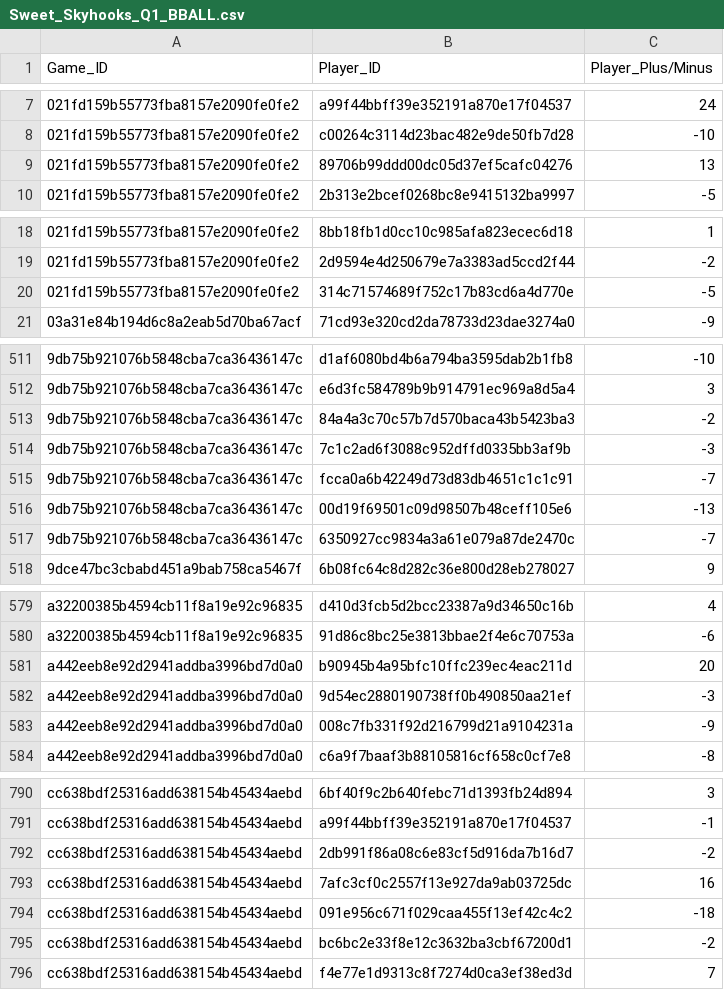
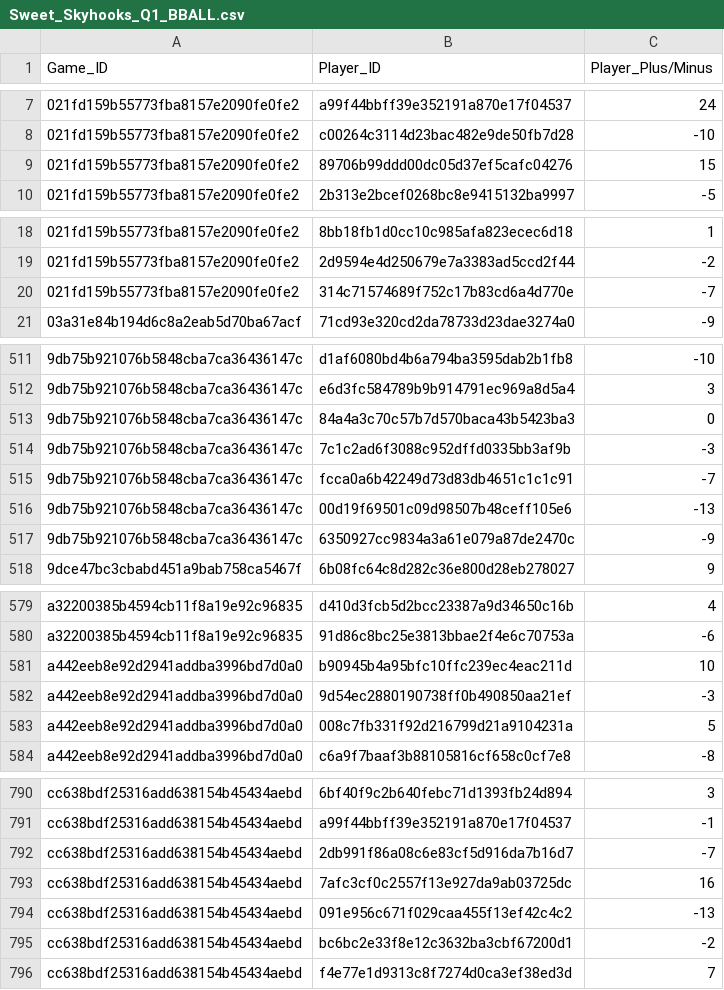
Before and after one commit to hardlyrichie/2018-NBA-Hackathon-Application-Basketball-Prompt, a CSV file: Basketball Analytics/Sweet_Skyhooks_Q1_BBALL.csv, drawn as a sheet; only a part is shown, gaps mark what is left out; the diff covers the shown part only.

```diff
--- a/Basketball Analytics/Sweet_Skyhooks_Q1_BBALL.csv
+++ b/Basketball Analytics/Sweet_Skyhooks_Q1_BBALL.csv
@@ -8,3 +8,3 @@ Game_ID,Player_ID,Player_Plus/Minus
 021fd159b55773fba8157e2090fe0fe2,c00264c3114d23bac482e9de50fb7d28,-10
-021fd159b55773fba8157e2090fe0fe2,89706b99ddd00dc05d37ef5cafc04276,13
+021fd159b55773fba8157e2090fe0fe2,89706b99ddd00dc05d37ef5cafc04276,15
 021fd159b55773fba8157e2090fe0fe2,2b313e2bcef0268bc8e9415132ba9997,-5
@@ -19,3 +19,3 @@ Game_ID,Player_ID,Player_Plus/Minus
 021fd159b55773fba8157e2090fe0fe2,2d9594e4d250679e7a3383ad5ccd2f44,-2
-021fd159b55773fba8157e2090fe0fe2,314c71574689f752c17b83cd6a4d770e,-5
+021fd159b55773fba8157e2090fe0fe2,314c71574689f752c17b83cd6a4d770e,-7
 03a31e84b194d6c8a2eab5d70ba67acf,71cd93e320cd2da78733d23dae3274a0,-9
@@ -512,3 +512,3 @@ Game_ID,Player_ID,Player_Plus/Minus
 9db75b921076b5848cba7ca36436147c,e6d3fc584789b9b914791ec969a8d5a4,3
-9db75b921076b5848cba7ca36436147c,84a4a3c70c57b7d570baca43b5423ba3,-2
+9db75b921076b5848cba7ca36436147c,84a4a3c70c57b7d570baca43b5423ba3,0
 9db75b921076b5848cba7ca36436147c,7c1c2ad6f3088c952dffd0335bb3af9b,-3
@@ -516,3 +516,3 @@ Game_ID,Player_ID,Player_Plus/Minus
 9db75b921076b5848cba7ca36436147c,00d19f69501c09d98507b48ceff105e6,-13
-9db75b921076b5848cba7ca36436147c,6350927cc9834a3a61e079a87de2470c,-7
+9db75b921076b5848cba7ca36436147c,6350927cc9834a3a61e079a87de2470c,-9
 9dce47bc3cbabd451a9bab758ca5467f,6b08fc64c8d282c36e800d28eb278027,9
@@ -580,5 +580,5 @@ a32200385b4594cb11f8a19e92c96835,d410d3fcb5d2bcc23387a9d34650c16b,4
 a32200385b4594cb11f8a19e92c96835,91d86c8bc25e3813bbae2f4e6c70753a,-6
-a442eeb8e92d2941addba3996bd7d0a0,b90945b4a95bfc10ffc239ec4eac211d,20
+a442eeb8e92d2941addba3996bd7d0a0,b90945b4a95bfc10ffc239ec4eac211d,10
 a442eeb8e92d2941addba3996bd7d0a0,9d54ec2880190738ff0b490850aa21ef,-3
-a442eeb8e92d2941addba3996bd7d0a0,008c7fb331f92d216799d21a9104231a,-9
+a442eeb8e92d2941addba3996bd7d0a0,008c7fb331f92d216799d21a9104231a,5
 a442eeb8e92d2941addba3996bd7d0a0,c6a9f7baaf3b88105816cf658c0cf7e8,-8
@@ -791,5 +791,5 @@ cc638bdf25316add638154b45434aebd,6bf40f9c2b640febc71d1393fb24d894,3
 cc638bdf25316add638154b45434aebd,a99f44bbff39e352191a870e17f04537,-1
-cc638bdf25316add638154b45434aebd,2db991f86a08c6e83cf5d916da7b16d7,-2
+cc638bdf25316add638154b45434aebd,2db991f86a08c6e83cf5d916da7b16d7,-7
 cc638bdf25316add638154b45434aebd,7afc3cf0c2557f13e927da9ab03725dc,16
-cc638bdf25316add638154b45434aebd,091e956c671f029caa455f13ef42c4c2,-18
+cc638bdf25316add638154b45434aebd,091e956c671f029caa455f13ef42c4c2,-13
 cc638bdf25316add638154b45434aebd,bc6bc2e33f8e12c3632ba3cbf67200d1,-2
```
Also changed, not shown: 24 edited cells elsewhere in this file, 1 other file.
